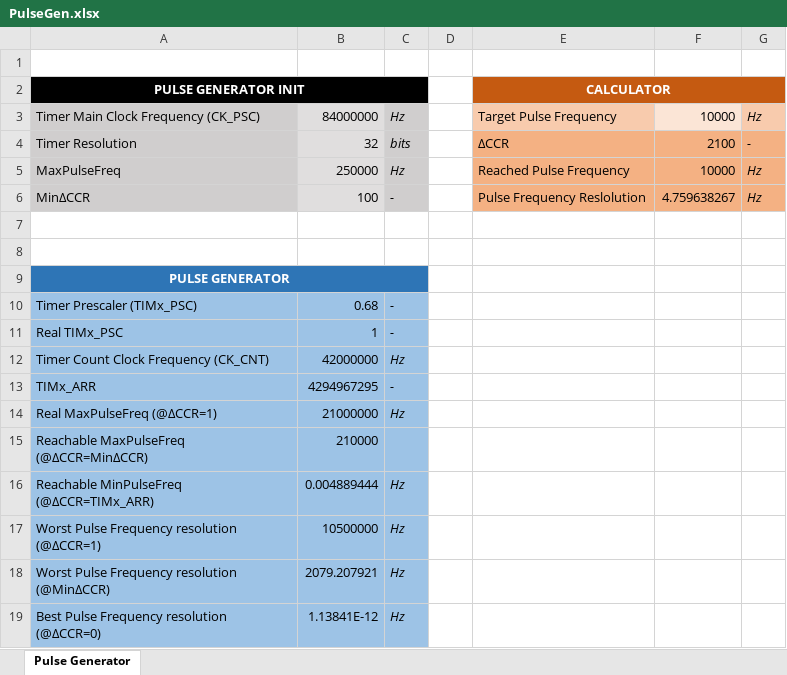
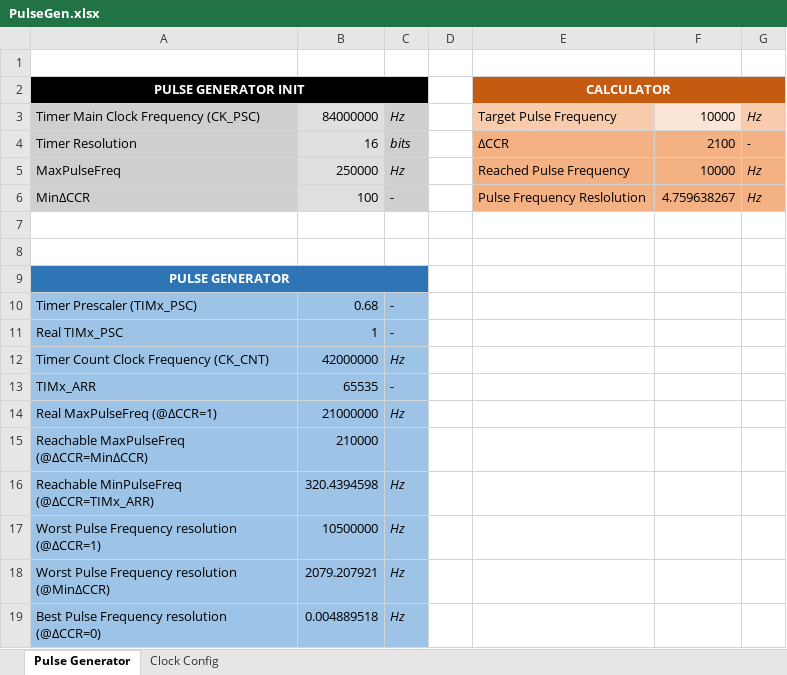
Before and after one commit to asansil/stm32-pulse-generator, an Excel workbook: docs/PulseGen.xlsx, sheet Pulse Generator, drawn as a sheet; values as stored, in another font and other column widths than the file's, no borders; conditional formats not drawn; the diff names each change by its address in the sheet, - before the commit and + after, or states it on an @@ line.

Commit message:
Update PulseGen reference spreadsheet

```diff
--- a/docs/PulseGen.xlsx (sheet Pulse Generator)
+++ b/docs/PulseGen.xlsx (sheet Pulse Generator)
+sheet tab: Clock Config
-B4: 32
+B4: 16
-B13: 4294967295
+B13: 65535
-B16: 0.004889444
+B16: 320.4394598
-B19: 1.13841E-12
+B19: 0.004889518
```
